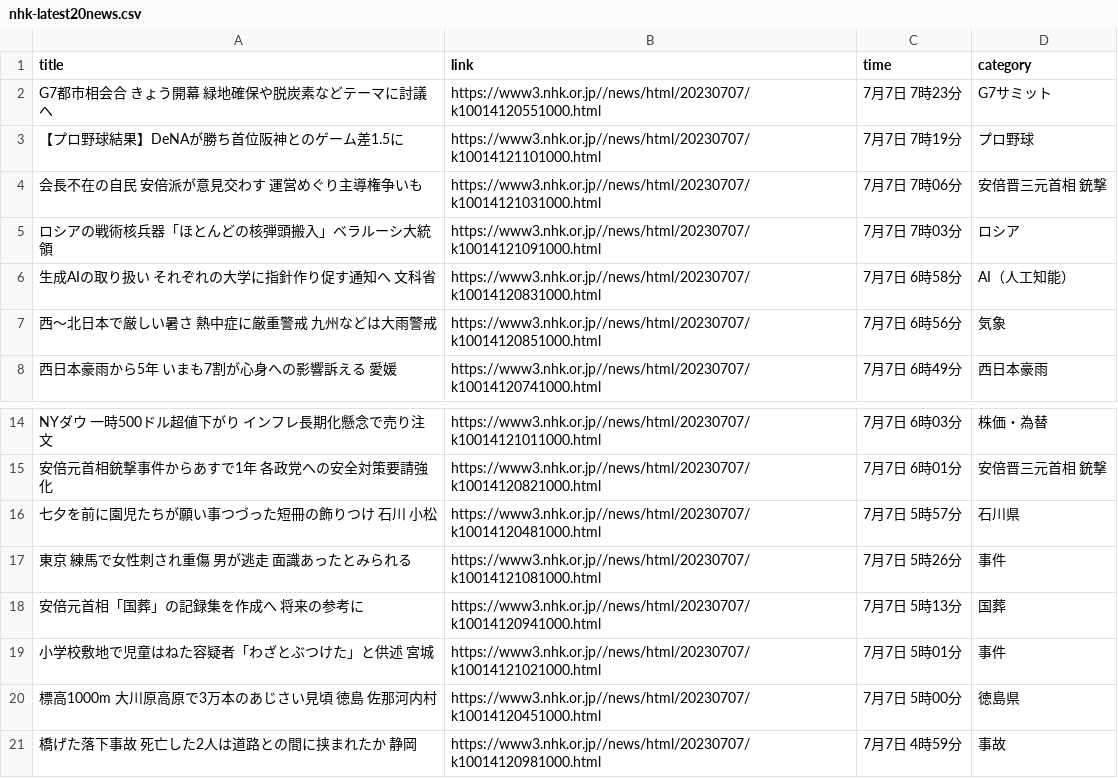
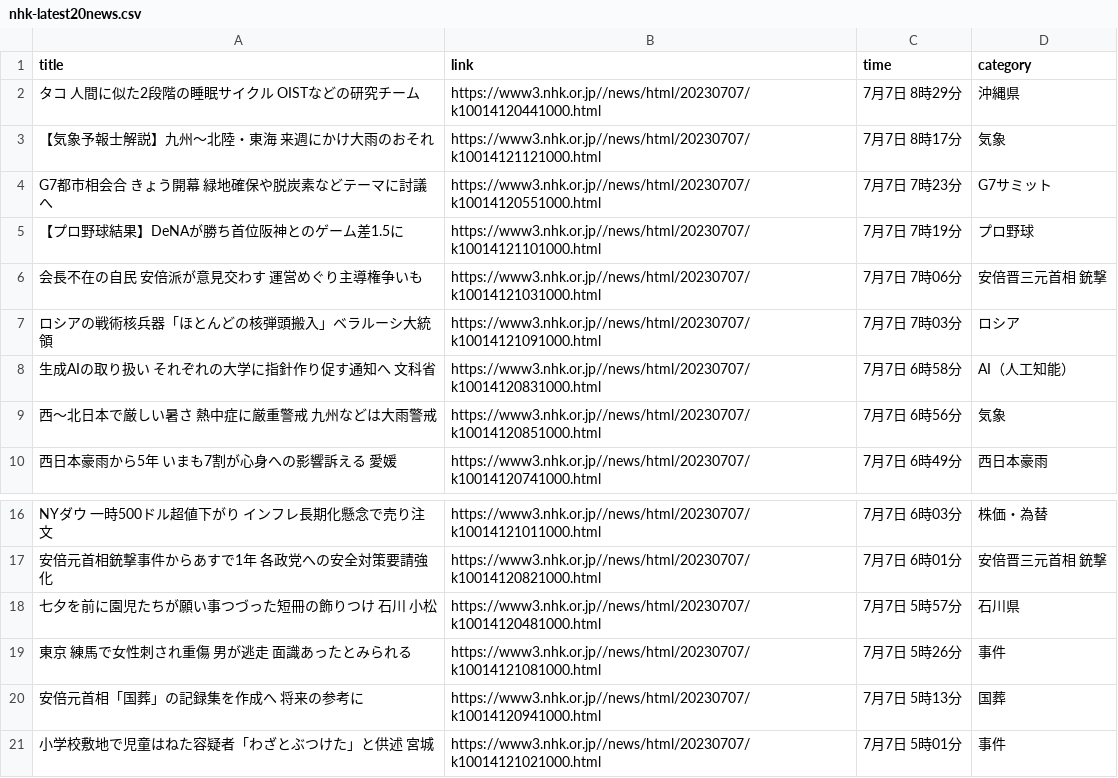
Before and after one commit to Hiromisa/autoscrape_NHK, a CSV file: nhk-latest20news.csv, drawn as a sheet; only a part is shown, gaps mark what is left out.

```diff
--- a/nhk-latest20news.csv
+++ b/nhk-latest20news.csv
@@ -1,2 +1,4 @@
 title,link,time,category
+タコ 人間に似た2段階の睡眠サイクル OISTなどの研究チーム,https://www3.nhk.or.jp//news/html/20230707/k10014120441000.html,7月7日 8時29分,沖縄県
+【気象予報士解説】九州～北陸・東海 来週にかけ大雨のおそれ,https://www3.nhk.or.jp//news/html/20230707/k10014121121000.html,7月7日 8時17分,気象
 G7都市相会合 きょう開幕 緑地確保や脱炭素などテーマに討議へ,https://www3.nhk.or.jp//news/html/20230707/k10014120551000.html,7月7日 7時23分,G7サミット
@@ -19,3 +21 @@ NYダウ 一時500ドル超値下がり インフレ長期化懸念で売り注
 小学校敷地で児童はねた容疑者「わざとぶつけた」と供述 宮城,https://www3.nhk.or.jp//news/html/20230707/k10014121021000.html,7月7日 5時01分,事件
-標高1000m 大川原高原で3万本のあじさい見頃 徳島 佐那河内村,https://www3.nhk.or.jp//news/html/20230707/k10014120451000.html,7月7日 5時00分,徳島県
-橋げた落下事故 死亡した2人は道路との間に挟まれたか 静岡,https://www3.nhk.or.jp//news/html/20230707/k10014120981000.html,7月7日 4時59分,事故
```
